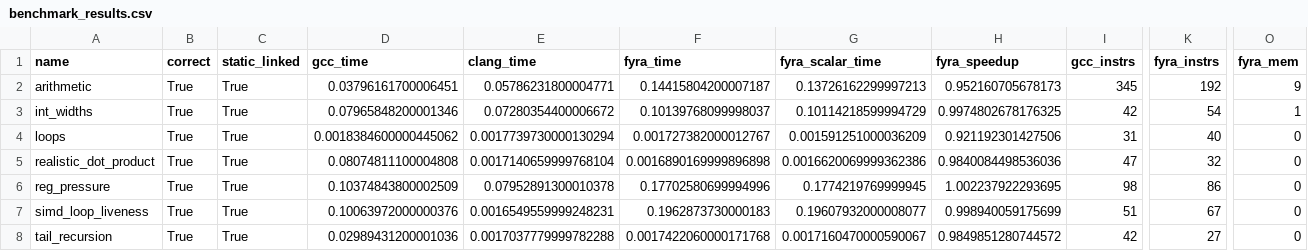
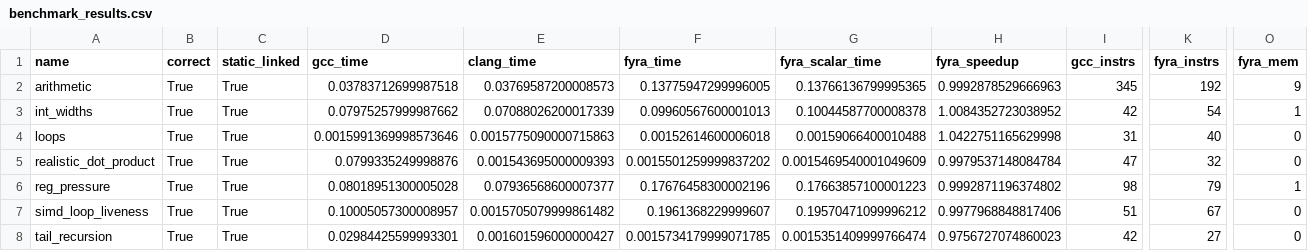
Before and after one commit to netesy/fyra, a CSV file: benchmarks/benchmark_results.csv, drawn as a sheet; only a part is shown, gaps mark what is left out; the diff names each change by its address in the sheet, - before the commit and + after, or states it on an @@ line.

Commit message:
perf(transforms): SLP materialization cost model & profitability gating
- Implements a target-independent SLPCost materialization model in SLPVectorizer.
- Evaluates scalar instruction savings vs input broadcast/insert, vector ALU, and output extract costs.
- Prevents unprofitable scalar pack/unpack SLP transformations, eliminating static instruction bloat in reg_pressure (+12 instructions -> 0).
- Preserves cheap contiguous-memory SLP vector loads/stores and vector-chained operations.
- Updates canonical benchmark suite results with active SLPVectorizer.

```diff
--- a/benchmarks/benchmark_results.csv
+++ b/benchmarks/benchmark_results.csv
-D2 (gcc_time): 0.03796161700006451
+D2 (gcc_time): 0.03783712699987518
-E2 (clang_time): 0.05786231800004771
+E2 (clang_time): 0.03769587200008573
-F2 (fyra_time): 0.14415804200007187
+F2 (fyra_time): 0.13775947299996005
-G2 (fyra_scalar_time): 0.13726162299997213
+G2 (fyra_scalar_time): 0.13766136799995365
-H2 (fyra_speedup): 0.952160705678173
+H2 (fyra_speedup): 0.9992878529666963
-D3 (gcc_time): 0.07965848200001346
+D3 (gcc_time): 0.07975257999987662
-E3 (clang_time): 0.07280354400006672
+E3 (clang_time): 0.07088026200017339
-F3 (fyra_time): 0.10139768099998037
+F3 (fyra_time): 0.09960567600001013
-G3 (fyra_scalar_time): 0.10114218599994729
+G3 (fyra_scalar_time): 0.10044587700008378
-H3 (fyra_speedup): 0.9974802678176325
+H3 (fyra_speedup): 1.0084352723038952
-D4 (gcc_time): 0.0018384600000445062
+D4 (gcc_time): 0.0015991369998573646
-E4 (clang_time): 0.0017739730000130294
+E4 (clang_time): 0.0015775090000715863
-F4 (fyra_time): 0.001727382000012767
+F4 (fyra_time): 0.00152614600006018
-G4 (fyra_scalar_time): 0.001591251000036209
+G4 (fyra_scalar_time): 0.00159066400010488
-H4 (fyra_speedup): 0.921192301427506
+H4 (fyra_speedup): 1.0422751165629998
-D5 (gcc_time): 0.08074811100004808
+D5 (gcc_time): 0.0799335249998876
-E5 (clang_time): 0.0017140659999768104
+E5 (clang_time): 0.001543695000009393
-F5 (fyra_time): 0.0016890169999896898
+F5 (fyra_time): 0.0015501259999837202
-G5 (fyra_scalar_time): 0.0016620069999362386
+G5 (fyra_scalar_time): 0.0015469540001049609
-H5 (fyra_speedup): 0.9840084498536036
+H5 (fyra_speedup): 0.9979537148084784
-D6 (gcc_time): 0.10374843800002509
+D6 (gcc_time): 0.08018951300005028
-E6 (clang_time): 0.07952891300010378
+E6 (clang_time): 0.07936568600007377
-F6 (fyra_time): 0.17702580699994996
+F6 (fyra_time): 0.17676458300002196
-G6 (fyra_scalar_time): 0.1774219769999945
+G6 (fyra_scalar_time): 0.17663857100001223
-H6 (fyra_speedup): 1.002237922293695
+H6 (fyra_speedup): 0.9992871196374802
-K6 (fyra_instrs): 86
+K6 (fyra_instrs): 79
-O6 (fyra_mem): 0
+O6 (fyra_mem): 1
-D7 (gcc_time): 0.10063972000000376
+D7 (gcc_time): 0.10005057300008957
-E7 (clang_time): 0.0016549559999248231
+E7 (clang_time): 0.0015705079999861482
-F7 (fyra_time): 0.1962873730000183
+F7 (fyra_time): 0.1961368229999607
-G7 (fyra_scalar_time): 0.19607932000008077
+G7 (fyra_scalar_time): 0.19570471099996212
-H7 (fyra_speedup): 0.998940059175699
+H7 (fyra_speedup): 0.9977968848817406
-D8 (gcc_time): 0.02989431200001036
+D8 (gcc_time): 0.02984425599993301
-E8 (clang_time): 0.0017037779999782288
+E8 (clang_time): 0.001601596000000427
-F8 (fyra_time): 0.0017422060000171768
+F8 (fyra_time): 0.0015734179999071785
-G8 (fyra_scalar_time): 0.0017160470000590067
+G8 (fyra_scalar_time): 0.0015351409999766474
-H8 (fyra_speedup): 0.9849851280744572
+H8 (fyra_speedup): 0.9756727074860023
```
Also changed, not shown: 3 other files.
